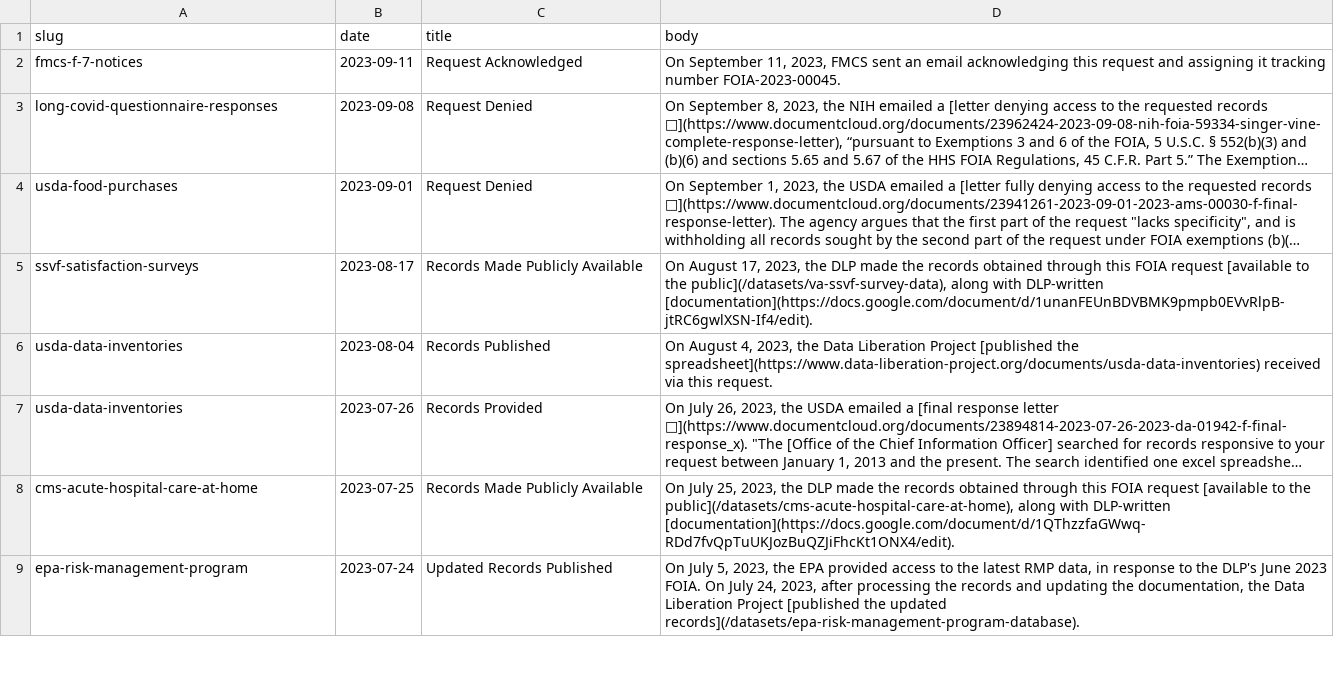
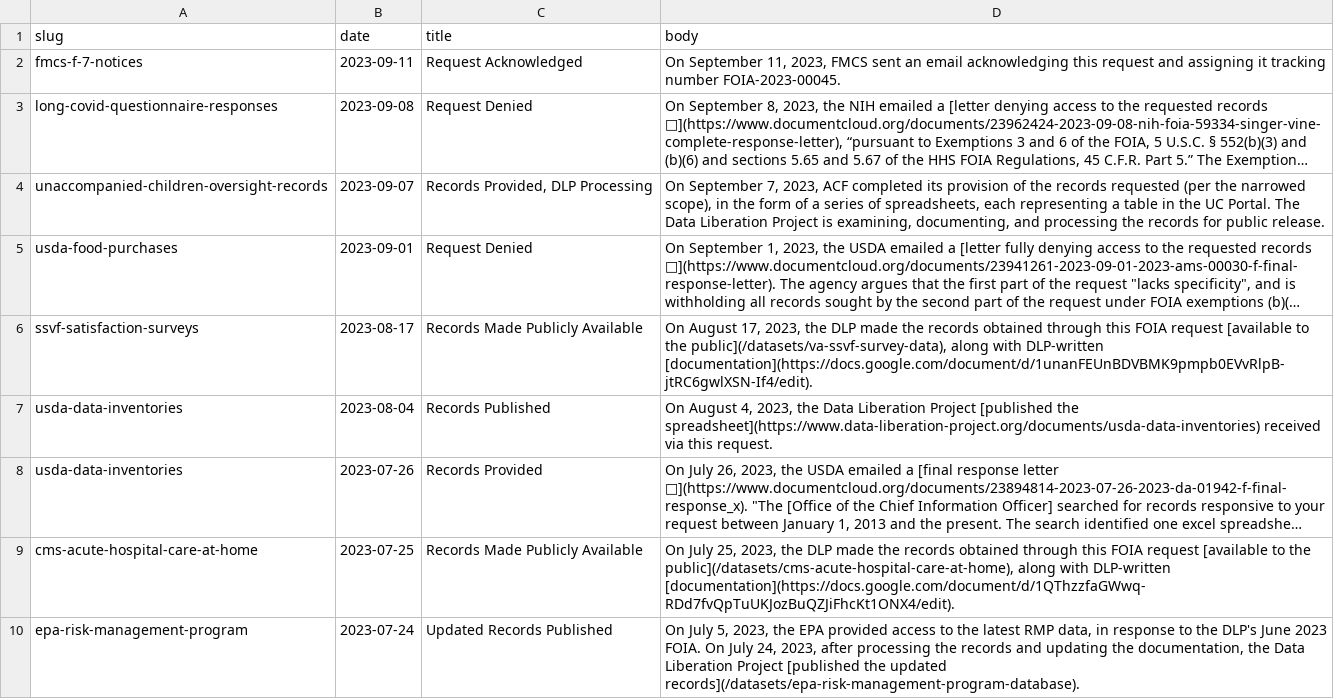
Before and after one commit to data-liberation-project/dlp-metadata, a CSV file: data/updates.csv, drawn as a sheet; only a part is shown; long unchanged cells end in …; the diff names each change by its address in the sheet, - before the commit and + after, or states it on an @@ line.

Commit message:
Add unaccompanied-children-oversight-records update

```diff
--- a/data/updates.csv
+++ b/data/updates.csv
+row 4: unaccompanied-children-oversight-records | 2023-09-07 | Records Provided, DLP Processing | On September 7, 2023, ACF completed its provision of the records requested (per the narrowed scope), in the form of a series of spreadsheets, each representing a table in the UC Portal. The Data Liberation Project is examining, documenting, and processing the records for public release.
```
Also changed, not shown: data/requests.csv.
